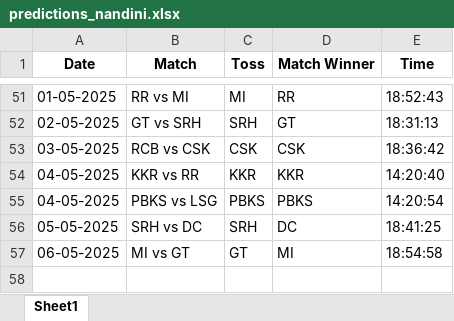
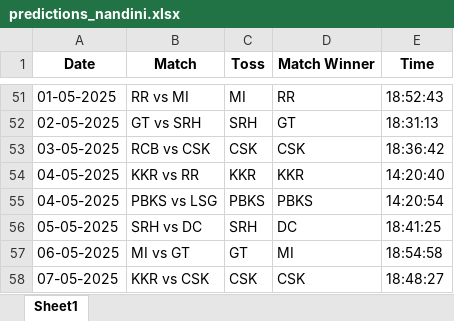
Before and after one commit to krshnavij/IPL_2025, an Excel workbook: predictions_nandini.xlsx, sheet Sheet1, drawn as a sheet; only a part is shown, gaps mark what is left out; values as stored, in another font and other column widths than the file's, no borders; the diff names each change by its address in the sheet, - before the commit and + after, or states it on an @@ line.

Commit message:
Update user predictions

```diff
--- a/predictions_nandini.xlsx (sheet Sheet1)
+++ b/predictions_nandini.xlsx (sheet Sheet1)
+row 58: 07-05-2025 | KKR vs CSK | CSK | CSK | 18:48:27
```
